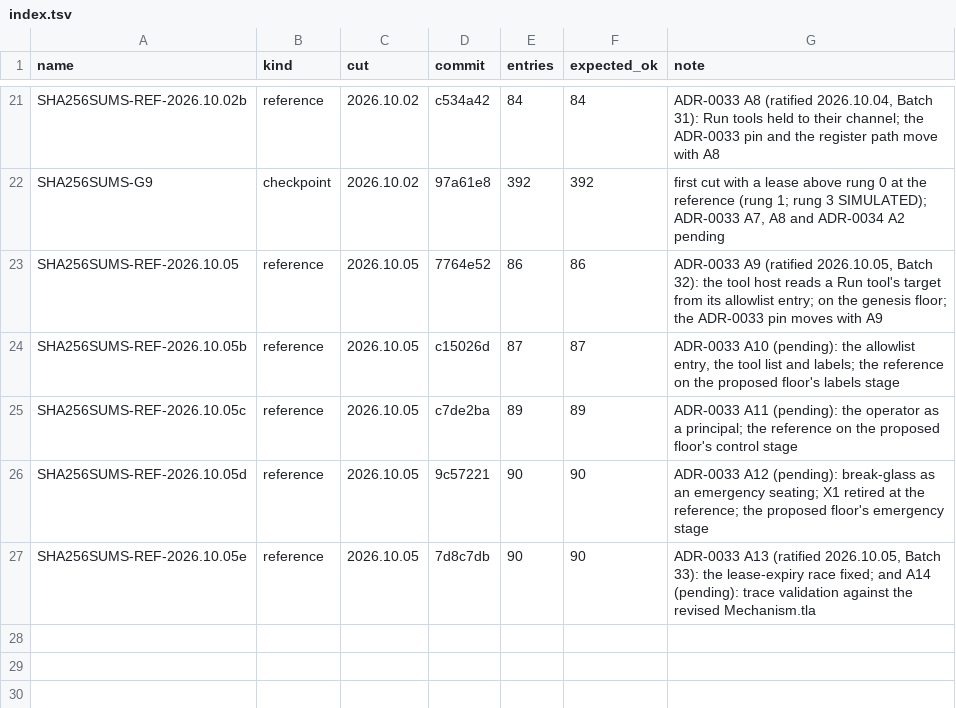
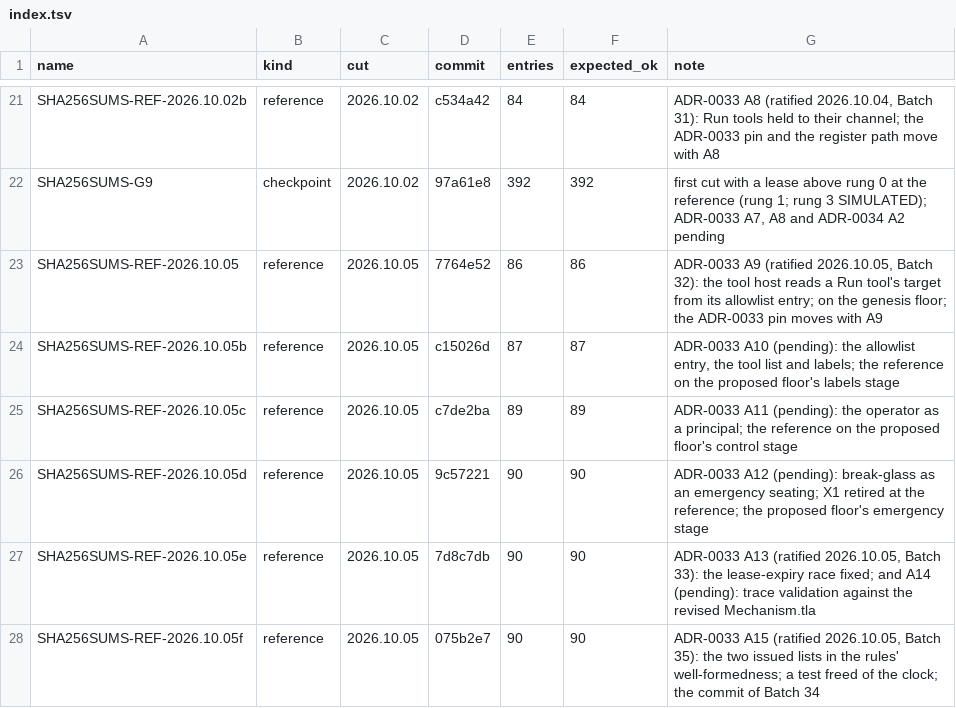
Before and after one commit to scottcochran/TOPAK, a TSV file: manifests/index.tsv, drawn as a sheet; only a part is shown, gaps mark what is left out.

Commit message:
Batch 35: ADR-0033 A15 (the two issued lists in the rules; a test freed of the clock)

```diff
--- a/manifests/index.tsv
+++ b/manifests/index.tsv
@@ -27 +27,2 @@ SHA256SUMS-REF-2026.10.05d	reference	2026.10.05	9c57221	90	90	ADR-0033 A12 (pend
 SHA256SUMS-REF-2026.10.05e	reference	2026.10.05	7d8c7db	90	90	ADR-0033 A13 (ratified 2026.10.05, Batch 33): the lease-expiry race fixed; and A14 (pending): trace validation against the revised Mechanism.tla
+SHA256SUMS-REF-2026.10.05f	reference	2026.10.05	075b2e7	90	90	ADR-0033 A15 (ratified 2026.10.05, Batch 35): the two issued lists in the rules' well-formedness; a test freed of the clock; the commit of Batch 34
```
Also changed, not shown: 3 other files.
